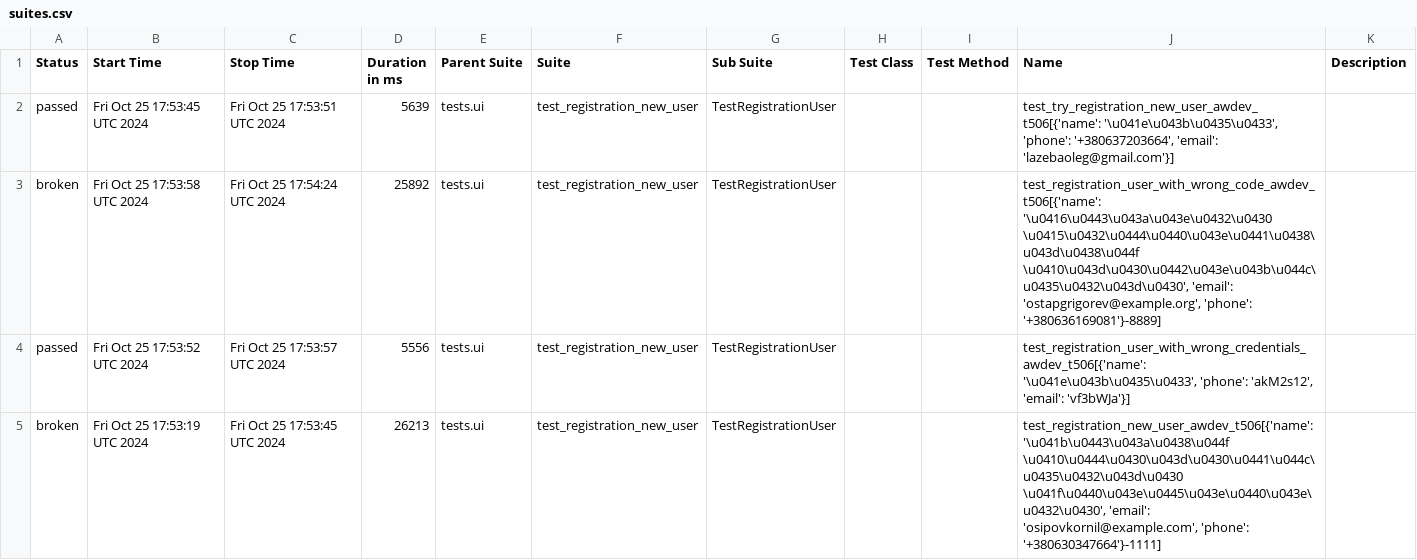
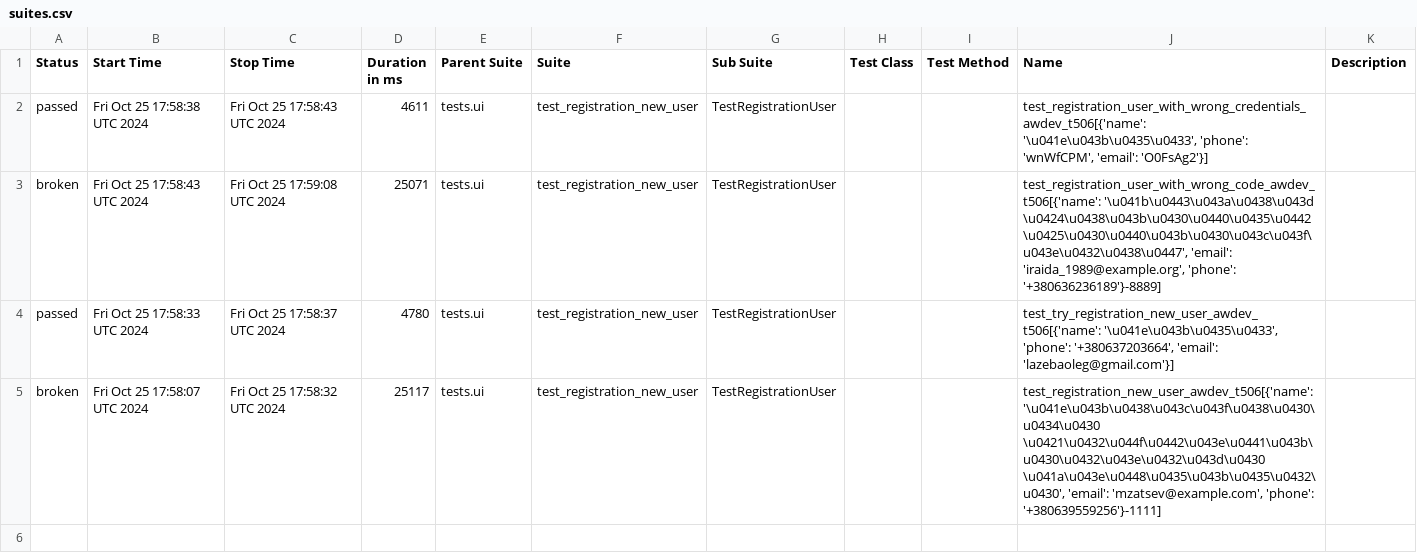
Before and after one commit to fisher1706/my_test_gitnub_actions, a CSV file: data/suites.csv, drawn as a sheet.

Commit message:
Deploying to gh-pages from @ fisher1706/my_test_gitnub_actions@775872d75a5692635d6775d24902b2c0485bbad3 🚀

```diff
--- a/data/suites.csv
+++ b/data/suites.csv
@@ -1,5 +1,5 @@
 "Status","Start Time","Stop Time","Duration in ms","Parent Suite","Suite","Sub Suite","Test Class","Test Method","Name","Description"
-"passed","Fri Oct 25 17:53:45 UTC 2024","Fri Oct 25 17:53:51 UTC 2024","5639","tests.ui","test_registration_new_user","TestRegistrationUser","","","test_try_registration_new_user_awdev_t506[{'name': '\u041e\u043b\u0435\u0433', 'phone': '+380637203664', 'email': 'lazebaoleg@gmail.com'}]",""
-"broken","Fri Oct 25 17:53:58 UTC 2024","Fri Oct 25 17:54:24 UTC 2024","25892","tests.ui","test_registration_new_user","TestRegistrationUser","","","test_registration_user_with_wrong_code_awdev_t506[{'name': '\u0416\u0443\u043a\u043e\u0432\u0430 \u0415\u0432\u0444\u0440\u043e\u0441\u0438\u043d\u0438\u044f \u0410\u043d\u0430\u0442\u043e\u043b\u044c\u0435\u0432\u043d\u0430', 'email': 'ostapgrigorev@example.org', 'phone': '+380636169081'}-8889]",""
-"passed","Fri Oct 25 17:53:52 UTC 2024","Fri Oct 25 17:53:57 UTC 2024","5556","tests.ui","test_registration_new_user","TestRegistrationUser","","","test_registration_user_with_wrong_credentials_awdev_t506[{'name': '\u041e\u043b\u0435\u0433', 'phone': 'akM2s12', 'email': 'vf3bWJa'}]",""
-"broken","Fri Oct 25 17:53:19 UTC 2024","Fri Oct 25 17:53:45 UTC 2024","26213","tests.ui","test_registration_new_user","TestRegistrationUser","","","test_registration_new_user_awdev_t506[{'name': '\u041b\u0443\u043a\u0438\u044f \u0410\u0444\u0430\u043d\u0430\u0441\u044c\u0435\u0432\u043d\u0430 \u041f\u0440\u043e\u0445\u043e\u0440\u043e\u0432\u0430', 'email': 'osipovkornil@example.com', 'phone': '+380630347664'}-1111]",""
+"passed","Fri Oct 25 17:58:38 UTC 2024","Fri Oct 25 17:58:43 UTC 2024","4611","tests.ui","test_registration_new_user","TestRegistrationUser","","","test_registration_user_with_wrong_credentials_awdev_t506[{'name': '\u041e\u043b\u0435\u0433', 'phone': 'wnWfCPM', 'email': 'O0FsAg2'}]",""
+"broken","Fri Oct 25 17:58:43 UTC 2024","Fri Oct 25 17:59:08 UTC 2024","25071","tests.ui","test_registration_new_user","TestRegistrationUser","","","test_registration_user_with_wrong_code_awdev_t506[{'name': '\u041b\u0443\u043a\u0438\u043d \u0424\u0438\u043b\u0430\u0440\u0435\u0442 \u0425\u0430\u0440\u043b\u0430\u043c\u043f\u043e\u0432\u0438\u0447', 'email': 'iraida_1989@example.org', 'phone': '+380636236189'}-8889]",""
+"passed","Fri Oct 25 17:58:33 UTC 2024","Fri Oct 25 17:58:37 UTC 2024","4780","tests.ui","test_registration_new_user","TestRegistrationUser","","","test_try_registration_new_user_awdev_t506[{'name': '\u041e\u043b\u0435\u0433', 'phone': '+380637203664', 'email': 'lazebaoleg@gmail.com'}]",""
+"broken","Fri Oct 25 17:58:07 UTC 2024","Fri Oct 25 17:58:32 UTC 2024","25117","tests.ui","test_registration_new_user","TestRegistrationUser","","","test_registration_new_user_awdev_t506[{'name': '\u041e\u043b\u0438\u043c\u043f\u0438\u0430\u0434\u0430 \u0421\u0432\u044f\u0442\u043e\u0441\u043b\u0430\u0432\u043e\u0432\u043d\u0430 \u041a\u043e\u0448\u0435\u043b\u0435\u0432\u0430', 'email': 'mzatsev@example.com', 'phone': '+380639559256'}-1111]",""
```
Also changed, not shown: 30 other files.
